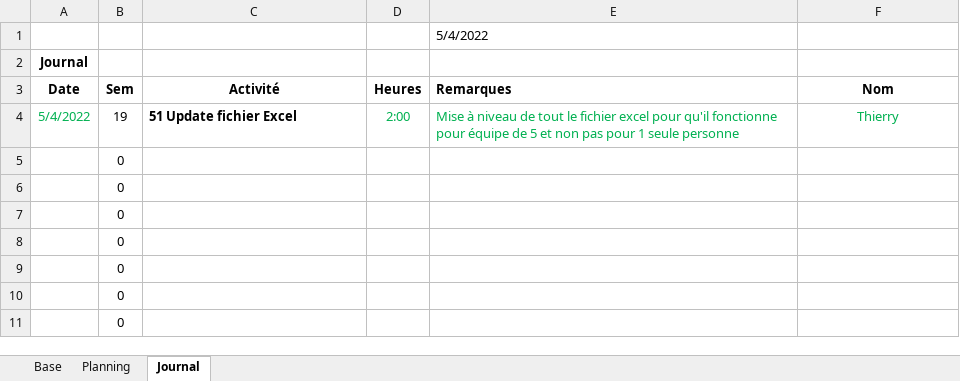
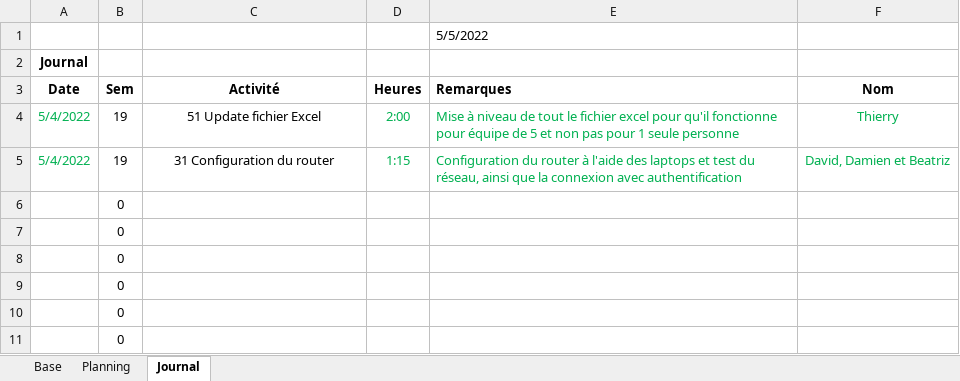
Before and after one commit to damienmayor/Projet-Groupe-Systeme, an Excel workbook: Projets Planification.xlsm, sheet Journal, drawn as a sheet; only a part is shown; values as stored, in another font and other column widths than the file's, no borders; charts and pictures not drawn; removed rows and columns are numbered as before the commit, all else as after; the diff names each change by its address in the sheet, - before the commit and + after, or states it on an @@ line.

Commit message:
tâches du 04.05 dans fichier excel
pour damien, david et beatriz
--> config router

```diff
--- a/Projets Planification.xlsm (sheet Journal)
+++ b/Projets Planification.xlsm (sheet Journal)
-E1 (Remarques): 5/4/2022
+E1 (Remarques): 5/5/2022
@@ C4 bold: on → off, alignment: left → center @@
-row 5:  | 0
+row 5: 5/4/2022 | 19 | 31 Configuration du router | 1:15 | Configuration du router à l'aide des laptops et test du réseau, ainsi que la connexion avec authentification | David, Damien et Beatriz
```
Also changed, not shown: sheet Planning, sheet Base, formulas that keep their value.
